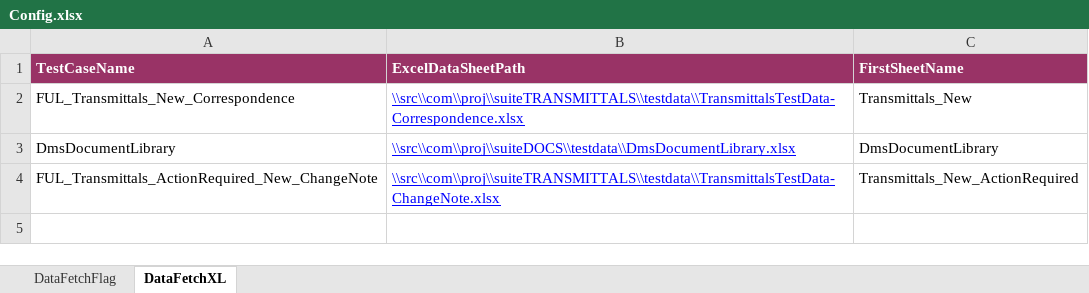
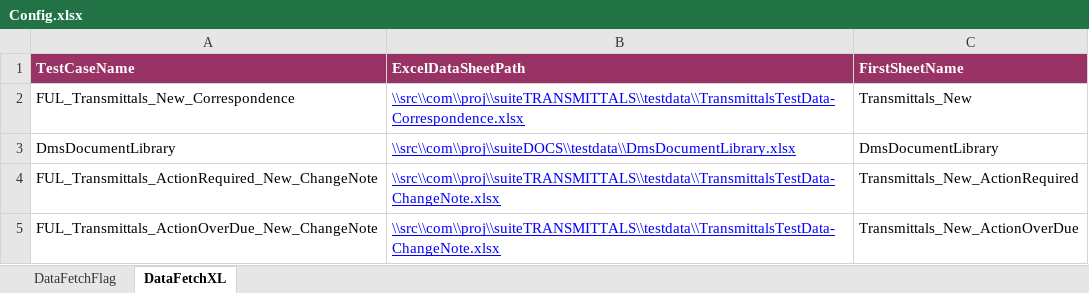
Before and after one commit to Shaikin/Fulcrum_PreProd, an Excel workbook: Fulcrum_PreProd_Trunk/src/com/proj/config/Config.xlsx, sheet DataFetchXL, drawn as a sheet; values as stored, in another font and other column widths than the file's, no borders; the diff names each change by its address in the sheet, - before the commit and + after, or states it on an @@ line.

Commit message:
Included FUL_Transmittals_ActionOverDue_New_ChangeNote test

```diff
--- a/Fulcrum_PreProd_Trunk/src/com/proj/config/Config.xlsx (sheet DataFetchXL)
+++ b/Fulcrum_PreProd_Trunk/src/com/proj/config/Config.xlsx (sheet DataFetchXL)
+row 5: FUL_Transmittals_ActionOverDue_New_ChangeNote | \\src\\com\\proj\\suiteTRANSMITTALS\\testdata\\TransmittalsTestData-ChangeNote.xlsx | Transmittals_New_ActionOverDue
```
Also changed, not shown: sheet DataFetchFlag.
